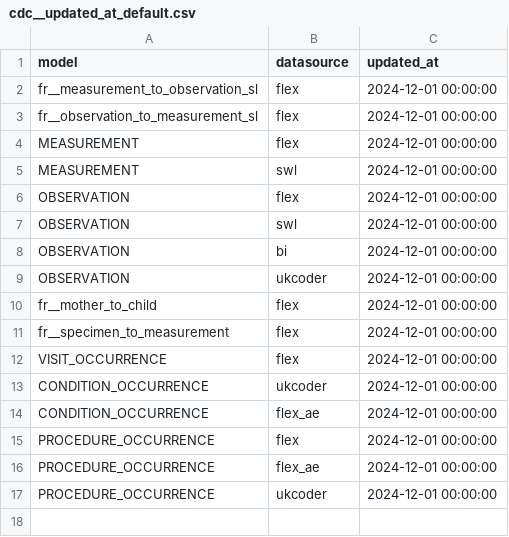
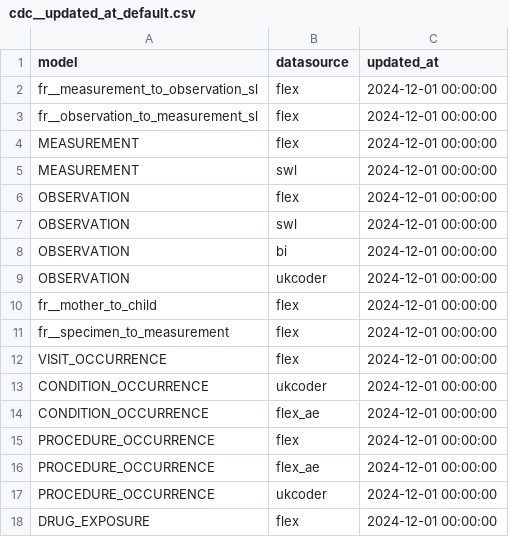
Before and after one commit to lsc-sde/lth_omop, a CSV file: seeds/cdc__updated_at_default.csv, drawn as a sheet; the diff names each change by its address in the sheet, - before the commit and + after, or states it on an @@ line.

Commit message:
DRUG_EXPOSURE workflow (incremental)

```diff
--- a/seeds/cdc__updated_at_default.csv
+++ b/seeds/cdc__updated_at_default.csv
+row 18: DRUG_EXPOSURE | flex | 2024-12-01 00:00:00
```
Also changed, not shown: 5 other files.
